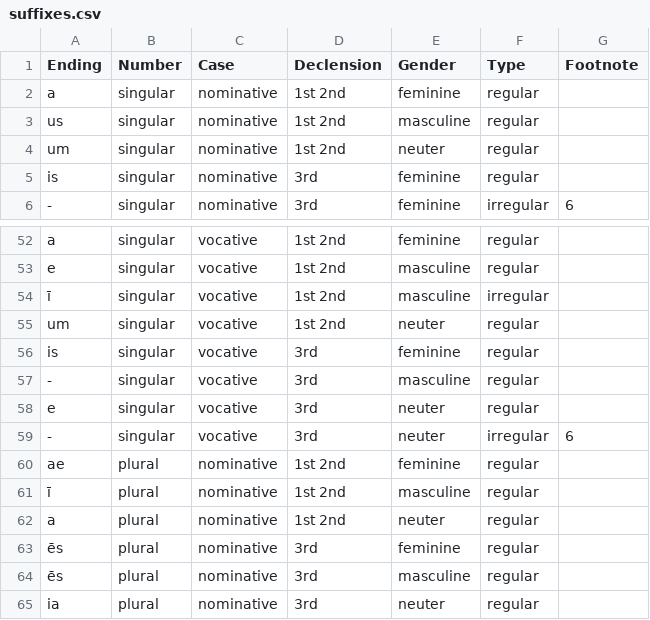
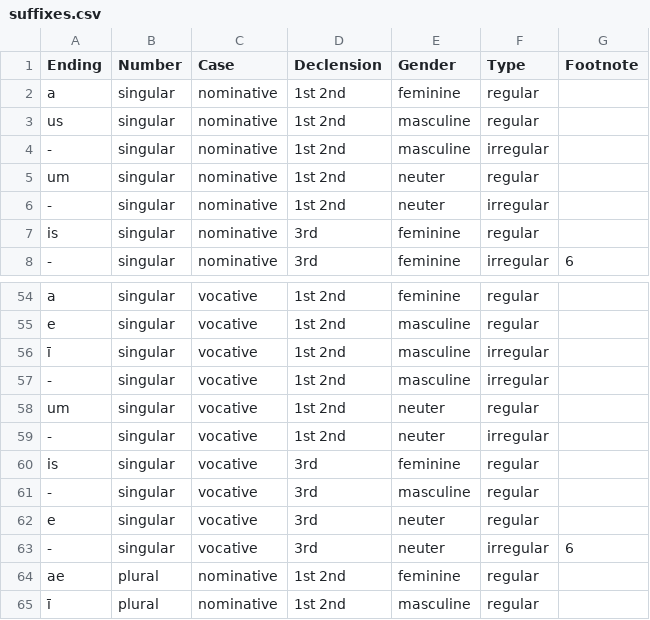
Before and after one commit to alpheios-project/inflection-tables, a CSV file: lib/lang/latin/data/adjective/suffixes.csv, drawn as a sheet; only a part is shown, gaps mark what is left out; the shorter side is filled out with more unchanged rows; the diff names each change by its address in the sheet, - before the commit and + after, or states it on an @@ line.

```diff
--- a/lib/lang/latin/data/adjective/suffixes.csv
+++ b/lib/lang/latin/data/adjective/suffixes.csv
+row 4: - | singular | nominative | 1st 2nd | masculine | irregular
+row 6: - | singular | nominative | 1st 2nd | neuter | irregular
+row 57: - | singular | vocative | 1st 2nd | masculine | irregular
+row 59: - | singular | vocative | 1st 2nd | neuter | irregular
```
Also changed, not shown: 3 other files.
